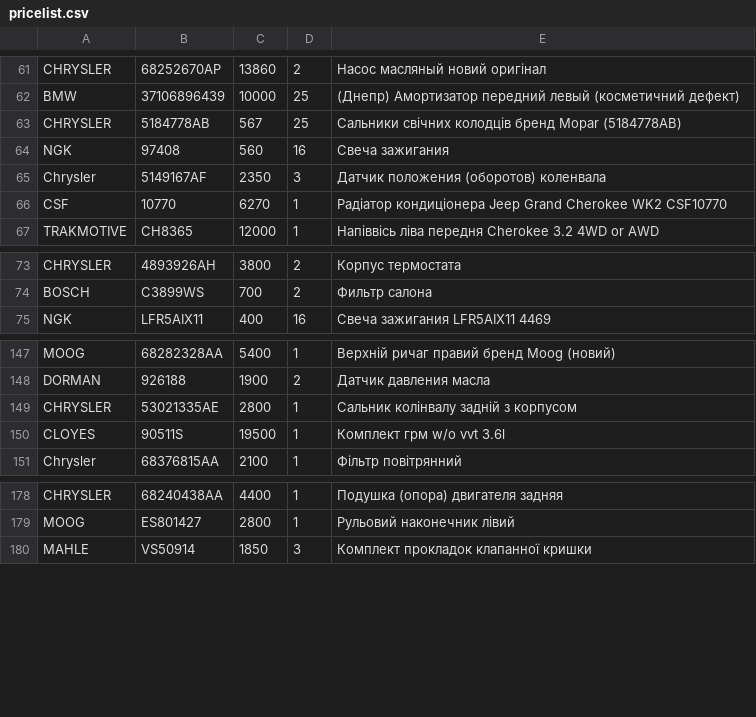
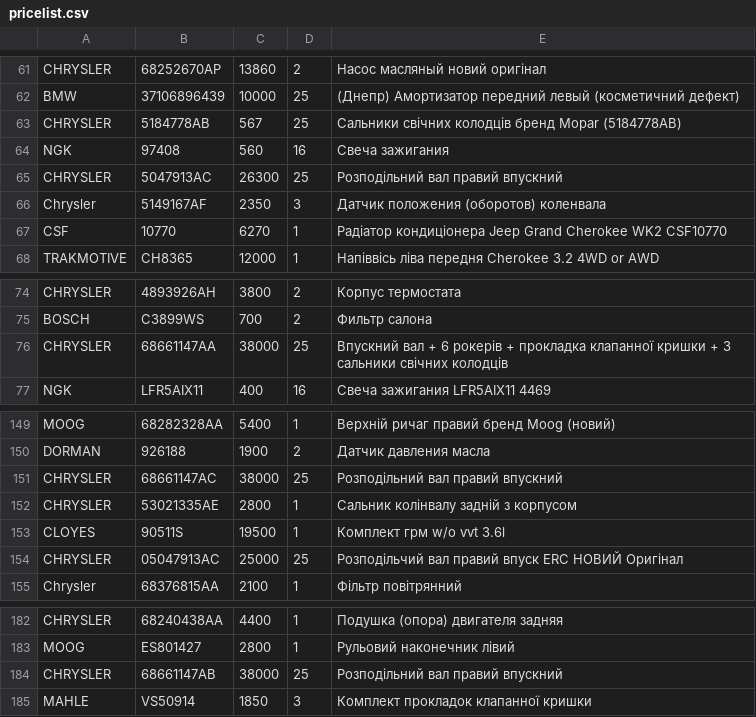
Before and after one commit to xvalikan/avtopro-pricelist, a CSV file: pricelist.csv, drawn as a sheet; only a part is shown, gaps mark what is left out; the diff names each change by its address in the sheet, - before the commit and + after, or states it on an @@ line.

```diff
--- a/pricelist.csv
+++ b/pricelist.csv
+row 65: CHRYSLER | 5047913AC | 26300 | 25 | Розподiльний вал правий впускний
+row 76: CHRYSLER | 68661147AA | 38000 | 25 | Впускний вал + 6 рокерів + прокладка клапанної кришки + 3 сальники свічних колодців
+row 151: CHRYSLER | 68661147AC | 38000 | 25 | Розподiльний вал правий впускний
+row 154: CHRYSLER | 05047913AC | 25000 | 25 | Розподільчий вал правий впуск ERC НОВИЙ Оригінал
+row 184: CHRYSLER | 68661147AB | 38000 | 25 | Розподiльний вал правий впускний
```
